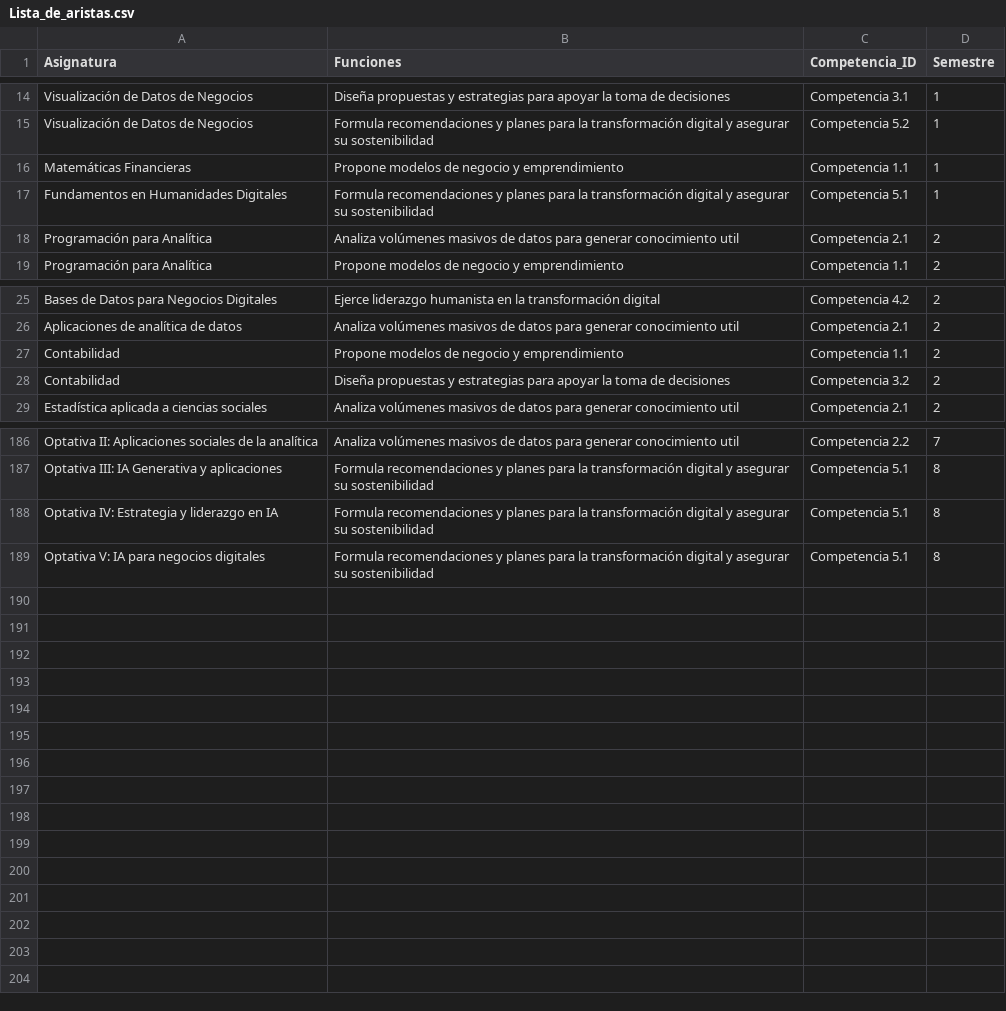
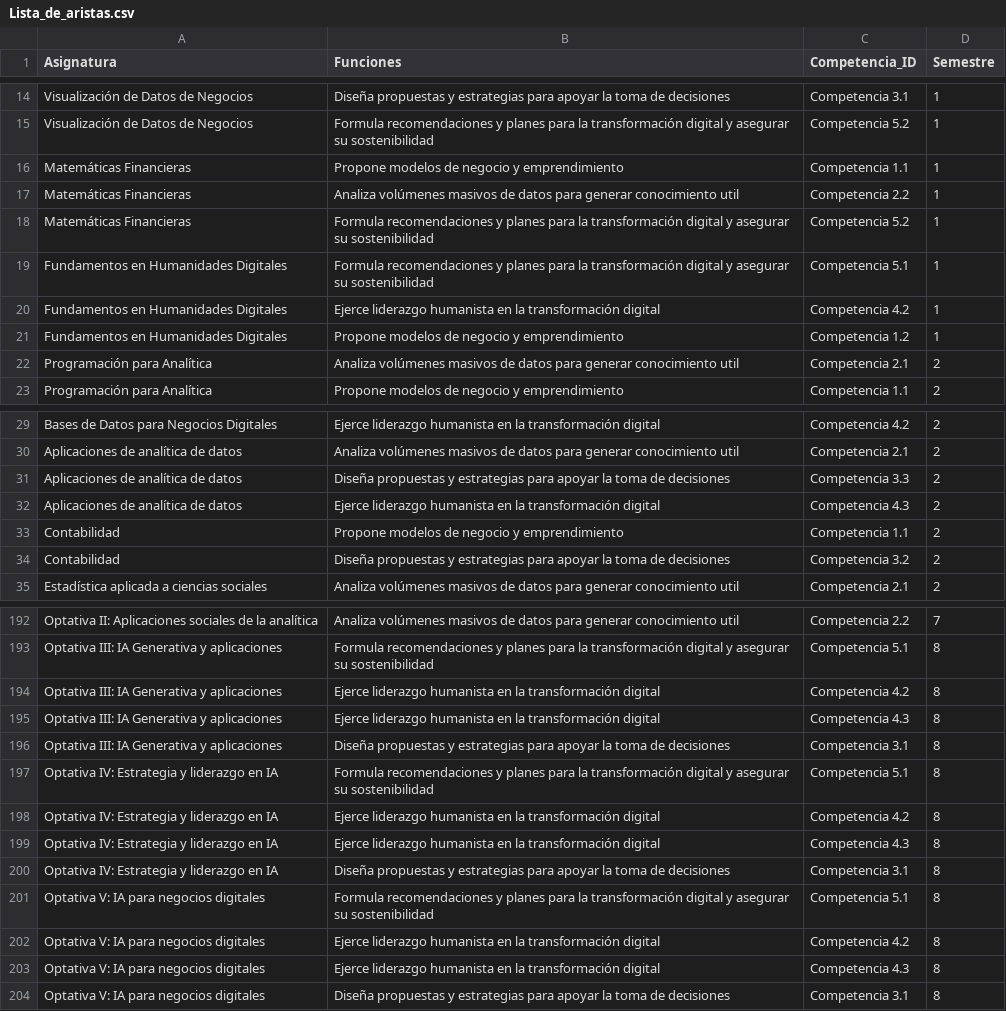
Before and after one commit to jcorrean/LAND, a CSV file: Lista_de_aristas.csv, drawn as a sheet; only a part is shown, gaps mark what is left out.

Commit message:
Update Lista_de_aristas.csv

```diff
--- a/Lista_de_aristas.csv
+++ b/Lista_de_aristas.csv
@@ -16,3 +16,7 @@ Visualización de Datos de Negocios,Formula recomendaciones y planes para la tra
 Matemáticas Financieras,Propone modelos de negocio y emprendimiento,Competencia 1.1,1
+Matemáticas Financieras,Analiza volúmenes masivos de datos para generar conocimiento util,Competencia 2.2,1
+Matemáticas Financieras,Formula recomendaciones y planes para la transformación digital y asegurar su sostenibilidad,Competencia 5.2,1
 Fundamentos en Humanidades Digitales,Formula recomendaciones y planes para la transformación digital y asegurar su sostenibilidad,Competencia 5.1,1
+Fundamentos en Humanidades Digitales,Ejerce liderazgo humanista en la transformación digital,Competencia 4.2,1
+Fundamentos en Humanidades Digitales,Propone modelos de negocio y emprendimiento,Competencia 1.2,1
 Programación para Analítica,Analiza volúmenes masivos de datos para generar conocimiento util,Competencia 2.1,2
@@ -26,2 +30,4 @@ Bases de Datos para Negocios Digitales,Ejerce liderazgo humanista en la transfor
 Aplicaciones de analítica de datos,Analiza volúmenes masivos de datos para generar conocimiento util,Competencia 2.1,2
+Aplicaciones de analítica de datos,Diseña propuestas y estrategias para apoyar la toma de decisiones,Competencia 3.3,2
+Aplicaciones de analítica de datos,Ejerce liderazgo humanista en la transformación digital,Competencia 4.3,2
 Contabilidad,Propone modelos de negocio y emprendimiento,Competencia 1.1,2
@@ -187,3 +193,12 @@ Optativa II: Aplicaciones sociales de la analítica,Analiza volúmenes masivos d
 Optativa III: IA Generativa y aplicaciones,Formula recomendaciones y planes para la transformación digital y asegurar su sostenibilidad,Competencia 5.1,8
+Optativa III: IA Generativa y aplicaciones,Ejerce liderazgo humanista en la transformación digital,Competencia 4.2,8
+Optativa III: IA Generativa y aplicaciones,Ejerce liderazgo humanista en la transformación digital,Competencia 4.3,8
+Optativa III: IA Generativa y aplicaciones,Diseña propuestas y estrategias para apoyar la toma de decisiones,Competencia 3.1,8
 Optativa IV: Estrategia y liderazgo en IA,Formula recomendaciones y planes para la transformación digital y asegurar su sostenibilidad,Competencia 5.1,8
+Optativa IV: Estrategia y liderazgo en IA,Ejerce liderazgo humanista en la transformación digital,Competencia 4.2,8
+Optativa IV: Estrategia y liderazgo en IA,Ejerce liderazgo humanista en la transformación digital,Competencia 4.3,8
+Optativa IV: Estrategia y liderazgo en IA,Diseña propuestas y estrategias para apoyar la toma de decisiones,Competencia 3.1,8
 Optativa V: IA para negocios digitales,Formula recomendaciones y planes para la transformación digital y asegurar su sostenibilidad,Competencia 5.1,8
+Optativa V: IA para negocios digitales,Ejerce liderazgo humanista en la transformación digital,Competencia 4.2,8
+Optativa V: IA para negocios digitales,Ejerce liderazgo humanista en la transformación digital,Competencia 4.3,8
+Optativa V: IA para negocios digitales,Diseña propuestas y estrategias para apoyar la toma de decisiones,Competencia 3.1,8
```
